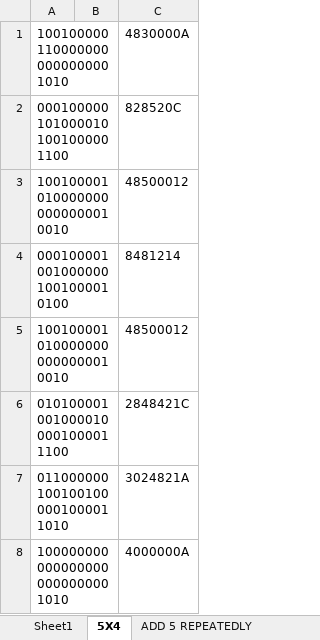
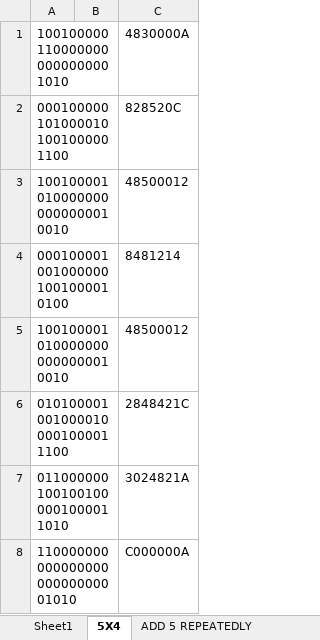
Before and after one commit to romanjan-das-2/CircuitDesign, an Excel workbook: Instructions/Binary Instructions.xlsx, sheet 5X4, drawn as a sheet; values as stored, in another font and other column widths than the file's, no borders; removed rows and columns are numbered as before the commit, all else as after; the diff names each change by its address in the sheet, - before the commit and + after, or states it on an @@ line.

```diff
--- a/Instructions/Binary Instructions.xlsx (sheet 5X4)
+++ b/Instructions/Binary Instructions.xlsx (sheet 5X4)
-row 8: 1000000000000000000000000001010 |  | 4000000A
+row 8: 11000000000000000000000000001010 |  | C000000A
```
Also changed, not shown: sheet Sheet1.
